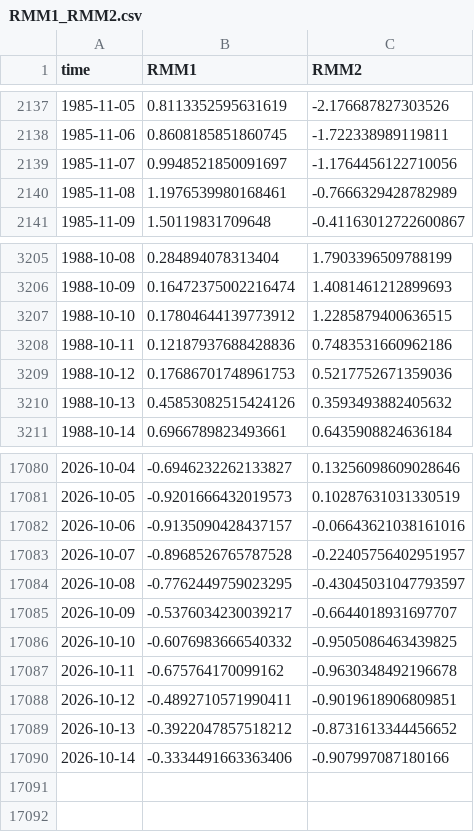
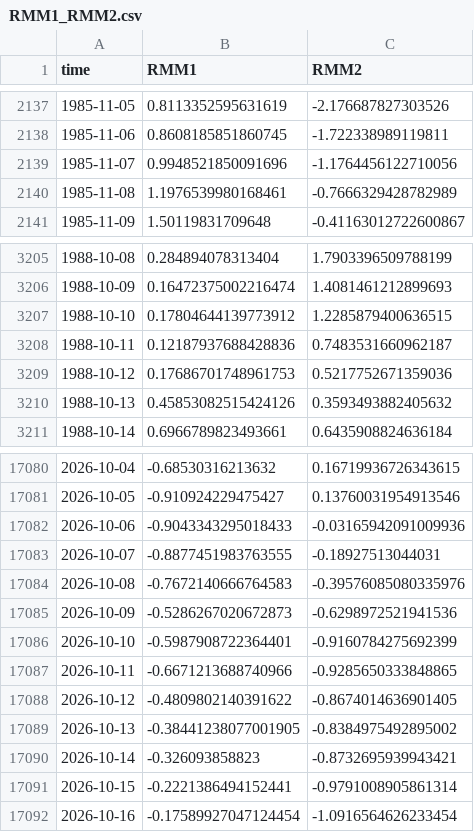
Before and after one commit to geovanecarlos/APP-INDEX, a CSV file: dataset/RMM1_RMM2.csv, drawn as a sheet; only a part is shown, gaps mark what is left out; the diff covers the shown part only.

```diff
--- a/dataset/RMM1_RMM2.csv
+++ b/dataset/RMM1_RMM2.csv
@@ -2138,3 +2138,3 @@ time,RMM1,RMM2
 1985-11-06,0.8608185851860745,-1.722338989119811
-1985-11-07,0.9948521850091697,-1.1764456122710056
+1985-11-07,0.9948521850091696,-1.1764456122710056
 1985-11-08,1.1976539980168461,-0.7666329428782989
@@ -3207,3 +3207,3 @@ time,RMM1,RMM2
 1988-10-10,0.17804644139773912,1.2285879400636515
-1988-10-11,0.12187937688428836,0.7483531660962186
+1988-10-11,0.12187937688428836,0.7483531660962187
 1988-10-12,0.17686701748961753,0.5217752671359036
@@ -17080,11 +17080,13 @@ time,RMM1,RMM2
-2026-10-04,-0.6946232262133827,0.13256098609028646
-2026-10-05,-0.9201666432019573,0.10287631031330519
-2026-10-06,-0.9135090428437157,-0.06643621038161016
-2026-10-07,-0.8968526765787528,-0.22405756402951957
-2026-10-08,-0.7762449759023295,-0.43045031047793597
-2026-10-09,-0.5376034230039217,-0.6644018931697707
-2026-10-10,-0.6076983666540332,-0.9505086463439825
-2026-10-11,-0.675764170099162,-0.9630348492196678
-2026-10-12,-0.4892710571990411,-0.9019618906809851
-2026-10-13,-0.3922047857518212,-0.8731613344456652
-2026-10-14,-0.3334491663363406,-0.907997087180166
+2026-10-04,-0.68530316213632,0.16719936726343615
+2026-10-05,-0.910924229475427,0.13760031954913546
+2026-10-06,-0.9043343295018433,-0.03165942091009936
+2026-10-07,-0.8877451983763555,-0.18927513044031
+2026-10-08,-0.7672140666764583,-0.39576085080335976
+2026-10-09,-0.5286267020672873,-0.6298972521941536
+2026-10-10,-0.5987908722364401,-0.9160784275692399
+2026-10-11,-0.6671213688740966,-0.9285650333848865
+2026-10-12,-0.4809802140391622,-0.8674014636901405
+2026-10-13,-0.38441238077001905,-0.8384975492895002
+2026-10-14,-0.326093858823,-0.8732695939943421
+2026-10-15,-0.2221386494152441,-0.9791008905861314
+2026-10-16,-0.17589927047124454,-1.0916564626233454
```
Also changed, not shown: 96 edited cells elsewhere in this file, 2 other files.
